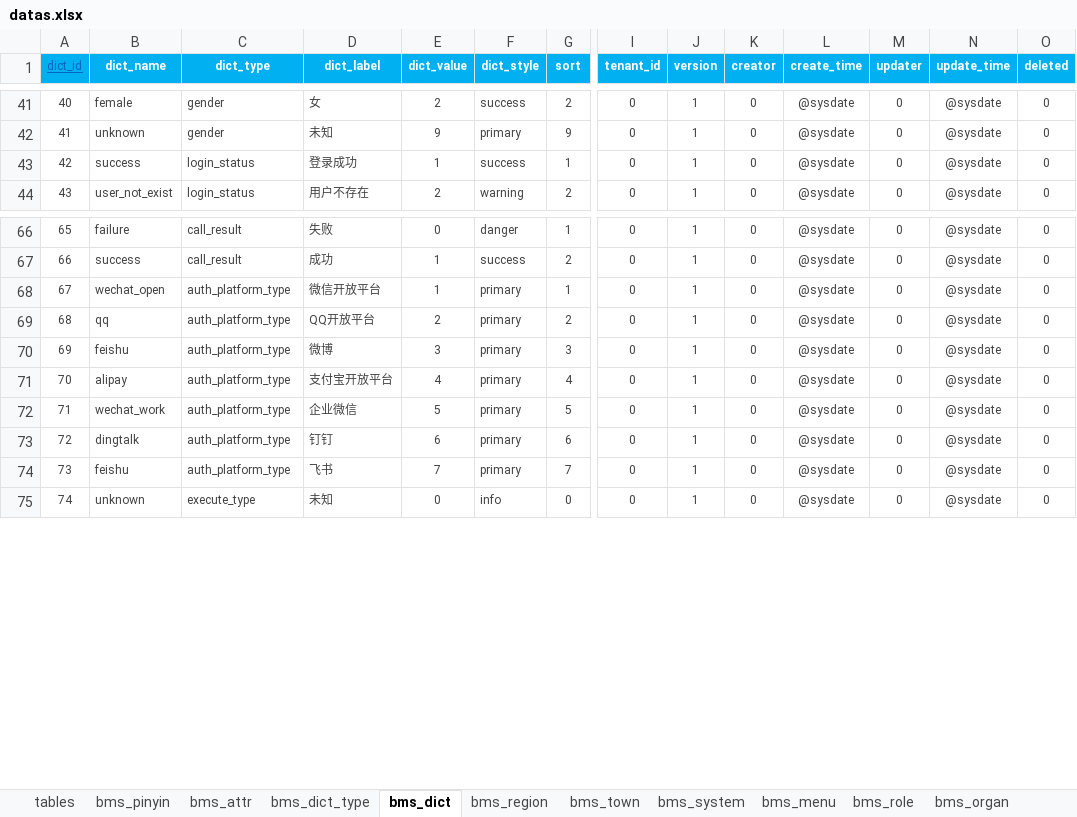
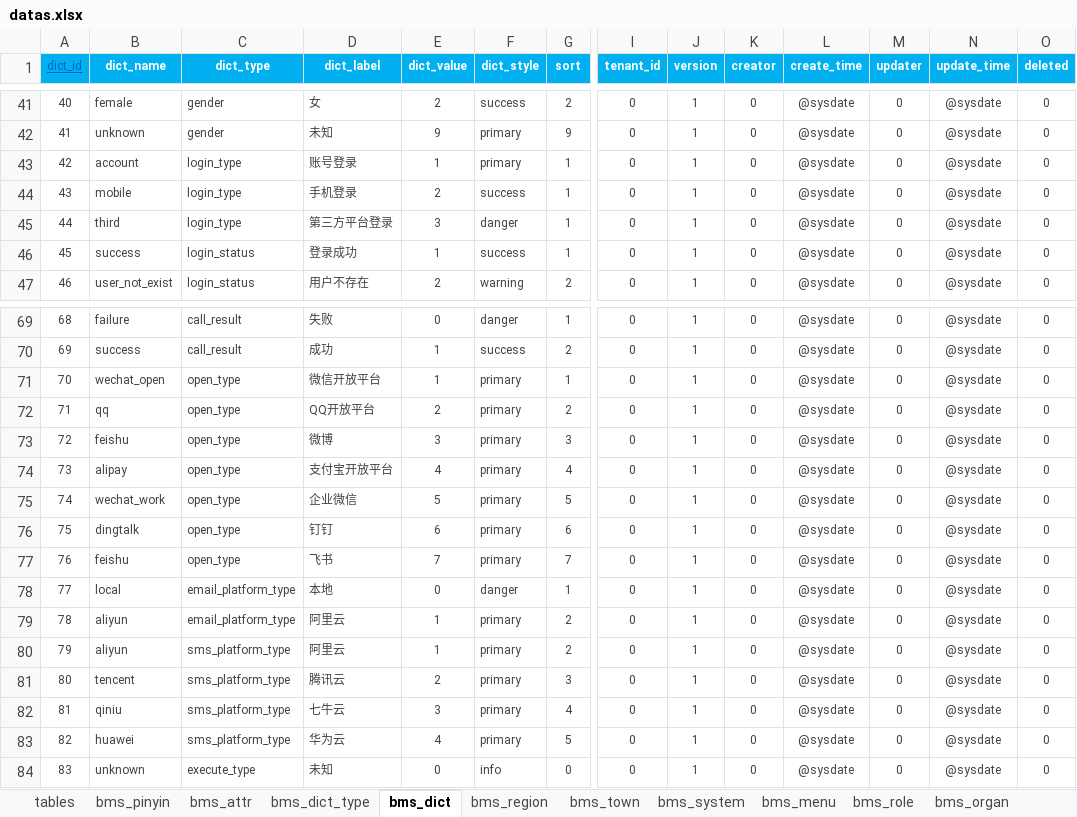
Before and after one commit to dlshouwen/swda-server, an Excel workbook: swda-source/db/init/datas.xlsx, sheet bms_dict, drawn as a sheet; only a part is shown, gaps mark what is left out; values as stored, in another font and other column widths than the file's, no borders; addresses are those after the commit; rows hold the shown columns only; the diff covers the shown part only; the diff names each change by its address in the sheet, - before the commit and + after, or states it on an @@ line.

```diff
--- a/swda-source/db/init/datas.xlsx (sheet bms_dict)
+++ b/swda-source/db/init/datas.xlsx (sheet bms_dict)
+row 43: 42 | account | login_type | 账号登录 | 1 | primary | 1 | 0 | 1 | 0 | @sysdate | 0 | @sysdate | 0
+row 44: 43 | mobile | login_type | 手机登录 | 2 | success | 1 | 0 | 1 | 0 | @sysdate | 0 | @sysdate | 0
+row 45: 44 | third | login_type | 第三方平台登录 | 3 | danger | 1 | 0 | 1 | 0 | @sysdate | 0 | @sysdate | 0
@@ column A (dict_id) renumbered from row 46 down @@
-C71:C77 (dict_type): auth_platform_type
+C71:C77 (dict_type): open_type
+row 78: 77 | local | email_platform_type | 本地 | 0 | danger | 1 | 0 | 1 | 0 | @sysdate | 0 | @sysdate | 0
+row 79: 78 | aliyun | email_platform_type | 阿里云 | 1 | primary | 2 | 0 | 1 | 0 | @sysdate | 0 | @sysdate | 0
+row 80: 79 | aliyun | sms_platform_type | 阿里云 | 1 | primary | 2 | 0 | 1 | 0 | @sysdate | 0 | @sysdate | 0
+row 81: 80 | tencent | sms_platform_type | 腾讯云 | 2 | primary | 3 | 0 | 1 | 0 | @sysdate | 0 | @sysdate | 0
+row 82: 81 | qiniu | sms_platform_type | 七牛云 | 3 | primary | 4 | 0 | 1 | 0 | @sysdate | 0 | @sysdate | 0
+row 83: 82 | huawei | sms_platform_type | 华为云 | 4 | primary | 5 | 0 | 1 | 0 | @sysdate | 0 | @sysdate | 0
```
Also changed, not shown: 6 edited cells elsewhere in this sheet, sheet bms_dict_type, sheet bms_menu, 19 other files.
